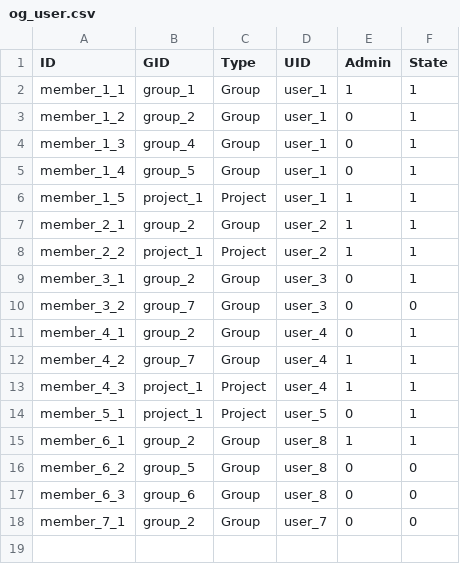
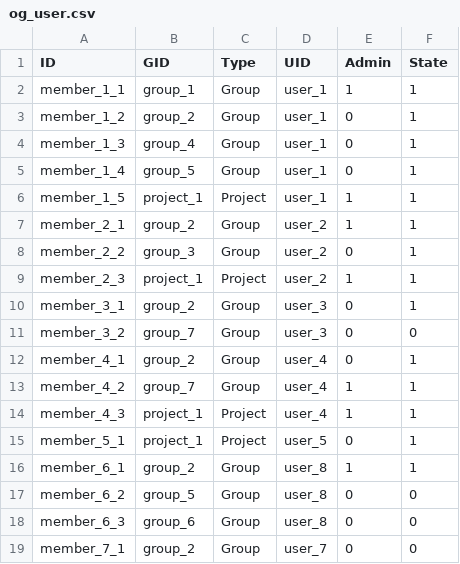
Before and after one commit to capacity4dev/capacity4more, a CSV file: capacity4more/modules/c4m/demo/c4m_demo_content/csv/user/og_user.csv, drawn as a sheet.

Commit message:
Add user as member of "Movie" group so the user can see QP form

```diff
--- a/capacity4more/modules/c4m/demo/c4m_demo_content/csv/user/og_user.csv
+++ b/capacity4more/modules/c4m/demo/c4m_demo_content/csv/user/og_user.csv
@@ -7,3 +7,4 @@ member_1_5,project_1,Project,user_1,1,1
 member_2_1,group_2,Group,user_2,1,1
-member_2_2,project_1,Project,user_2,1,1
+member_2_2,group_3,Group,user_2,0,1
+member_2_3,project_1,Project,user_2,1,1
 member_3_1,group_2,Group,user_3,0,1
```
